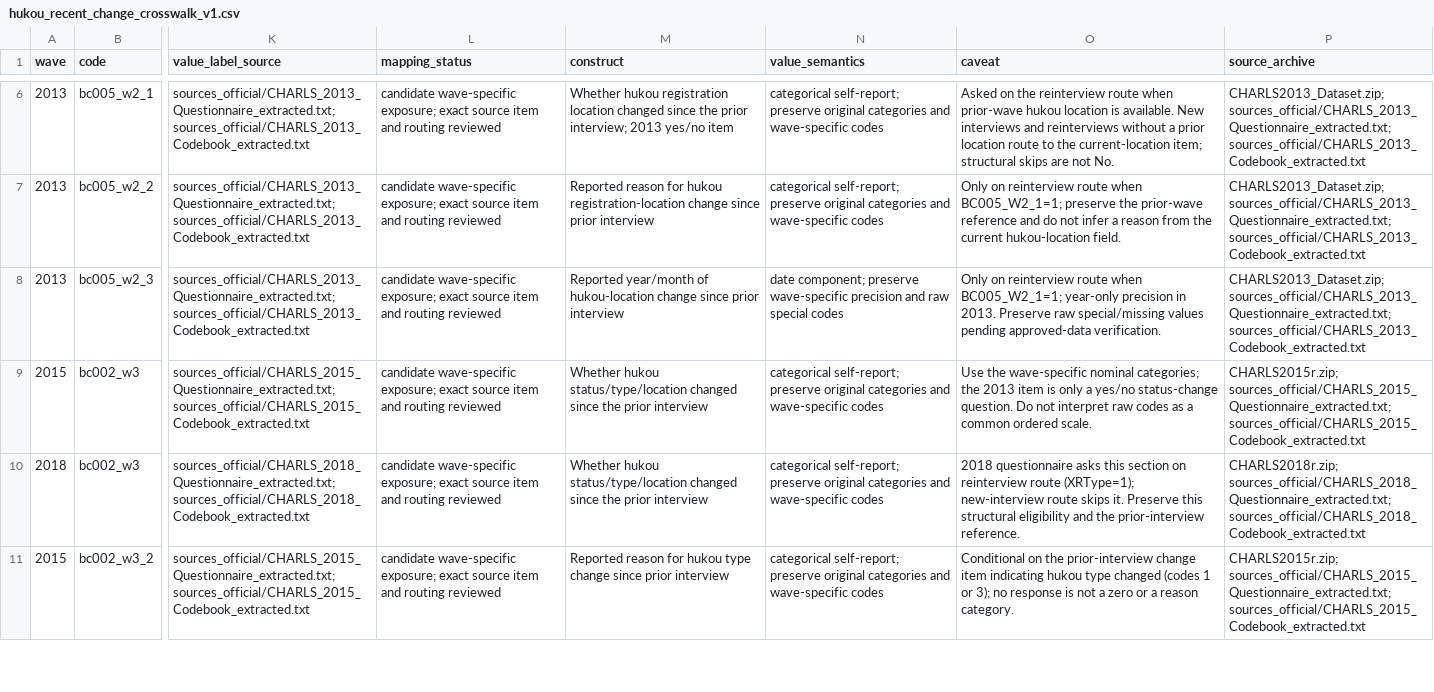
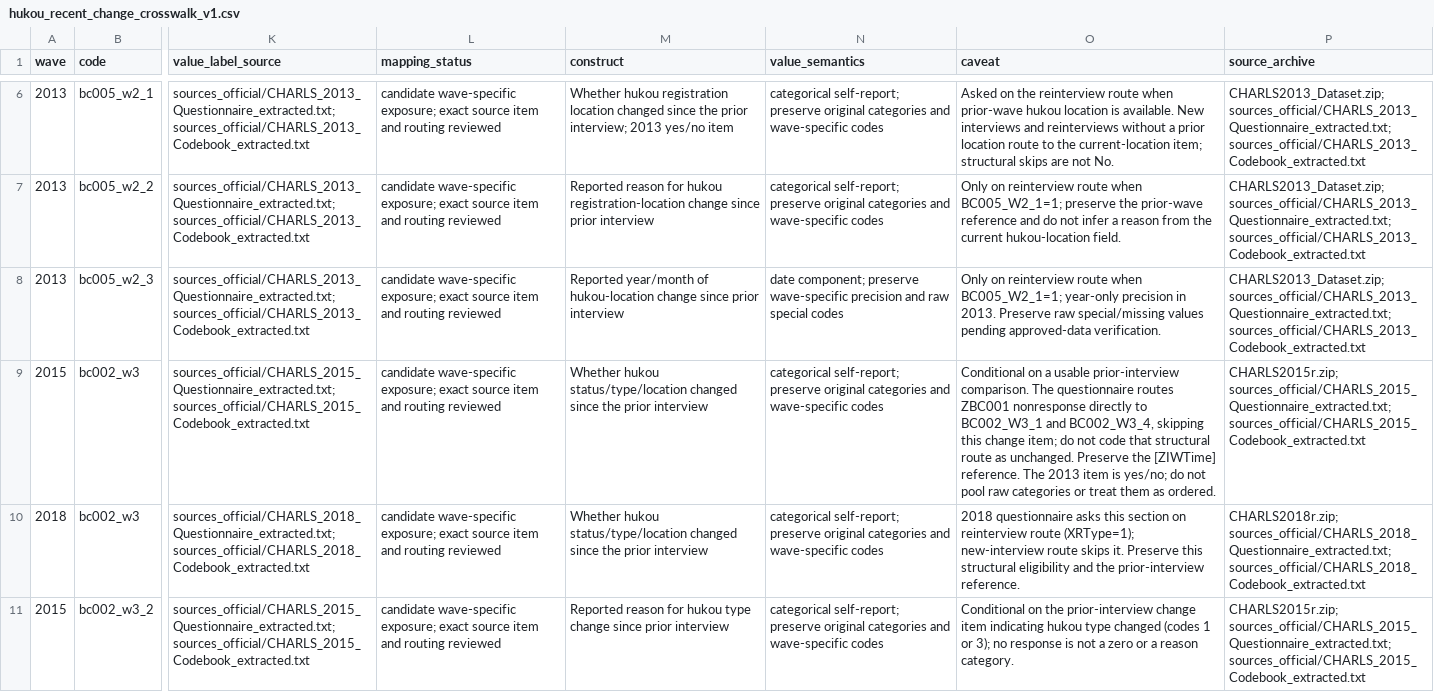
Before and after one commit to calebchu40-gif/charls-exwas-atlas, a CSV file: audit/hukou_recent_change_crosswalk_v1.csv, drawn as a sheet; only a part is shown, gaps mark what is left out; the diff names each change by its address in the sheet, - before the commit and + after, or states it on an @@ line.

```diff
--- a/audit/hukou_recent_change_crosswalk_v1.csv
+++ b/audit/hukou_recent_change_crosswalk_v1.csv
-O9 (caveat): Use the wave-specific nominal categories; the 2013 item is only a yes/no status-change question. Do not interpret raw codes as a common ordered scale.
+O9 (caveat): Conditional on a usable prior-interview comparison. The questionnaire routes ZBC001 nonresponse directly to BC002_W3_1 and BC002_W3_4, skipping this change item; do not code that structural route as unchanged. Preserve the [ZIWTime] reference. The 2013 item is yes/no; do not pool raw categories or treat them as ordered.
```
Also changed, not shown: 15 other files.
